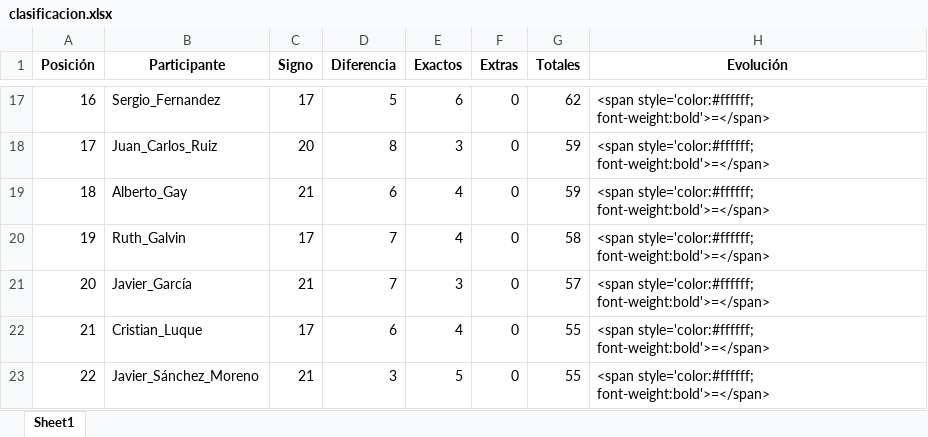
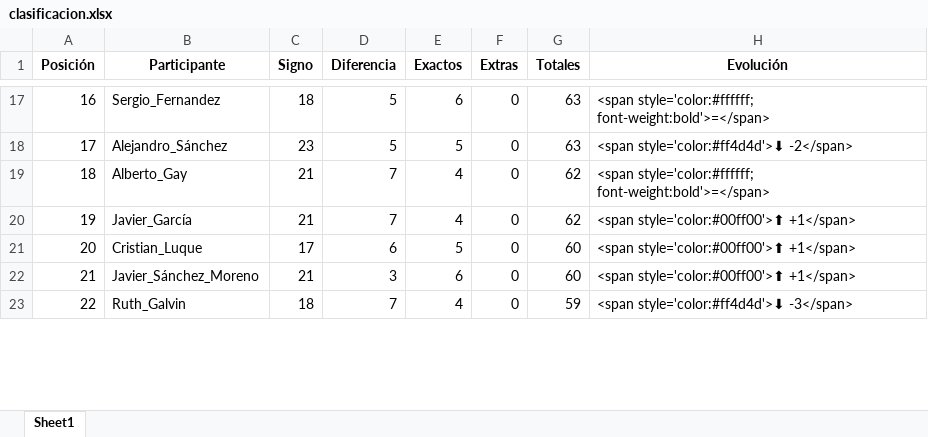
Before and after one commit to agay7/porra_mundial, an Excel workbook: clasificacion.xlsx, sheet Sheet1, drawn as a sheet; only a part is shown, gaps mark what is left out; values as stored, in another font and other column widths than the file's, no borders; the diff covers the shown part only; the diff names each change by its address in the sheet, - before the commit and + after, or states it on an @@ line.

```diff
--- a/clasificacion.xlsx (sheet Sheet1)
+++ b/clasificacion.xlsx (sheet Sheet1)
-C17 (Signo): 17
+C17 (Signo): 18
-G17 (Totales): 62
+G17 (Totales): 63
-B18 (Participante): Juan_Carlos_Ruiz
+B18 (Participante): Alejandro_Sánchez
-C18 (Signo): 20
+C18 (Signo): 23
-D18 (Diferencia): 8
+D18 (Diferencia): 5
-E18 (Exactos): 3
+E18 (Exactos): 5
-G18 (Totales): 59
+G18 (Totales): 63
-H18 (Evolución): <span style='color:#ffffff; font-weight:bold'>=</span>
+H18 (Evolución): <span style='color:#ff4d4d'>⬇ -2</span>
-D19 (Diferencia): 6
+D19 (Diferencia): 7
-G19 (Totales): 59
+G19 (Totales): 62
-B20 (Participante): Ruth_Galvin
+B20 (Participante): Javier_García
-C20 (Signo): 17
+C20 (Signo): 21
-G20 (Totales): 58
+G20 (Totales): 62
-H20:H22 (Evolución): <span style='color:#ffffff; font-weight:bold'>=</span>
+H20:H22 (Evolución): <span style='color:#00ff00'>⬆ +1</span>
-B21 (Participante): Javier_García
+B21 (Participante): Cristian_Luque
-C21 (Signo): 21
+C21 (Signo): 17
-D21 (Diferencia): 7
+D21 (Diferencia): 6
-E21 (Exactos): 3
+E21 (Exactos): 5
-G21 (Totales): 57
+G21 (Totales): 60
-B22 (Participante): Cristian_Luque
+B22 (Participante): Javier_Sánchez_Moreno
-C22 (Signo): 17
+C22 (Signo): 21
-D22 (Diferencia): 6
+D22 (Diferencia): 3
-E22 (Exactos): 4
+E22 (Exactos): 6
-G22 (Totales): 55
+G22 (Totales): 60
-B23 (Participante): Javier_Sánchez_Moreno
+B23 (Participante): Ruth_Galvin
-C23 (Signo): 21
+C23 (Signo): 18
-D23 (Diferencia): 3
+D23 (Diferencia): 7
-E23 (Exactos): 5
+E23 (Exactos): 4
-G23 (Totales): 55
+G23 (Totales): 59
-H23 (Evolución): <span style='color:#ffffff; font-weight:bold'>=</span>
+H23 (Evolución): <span style='color:#ff4d4d'>⬇ -3</span>
```
Also changed, not shown: 80 edited cells elsewhere in this sheet, data/maestro.xlsx, 2 other files.
